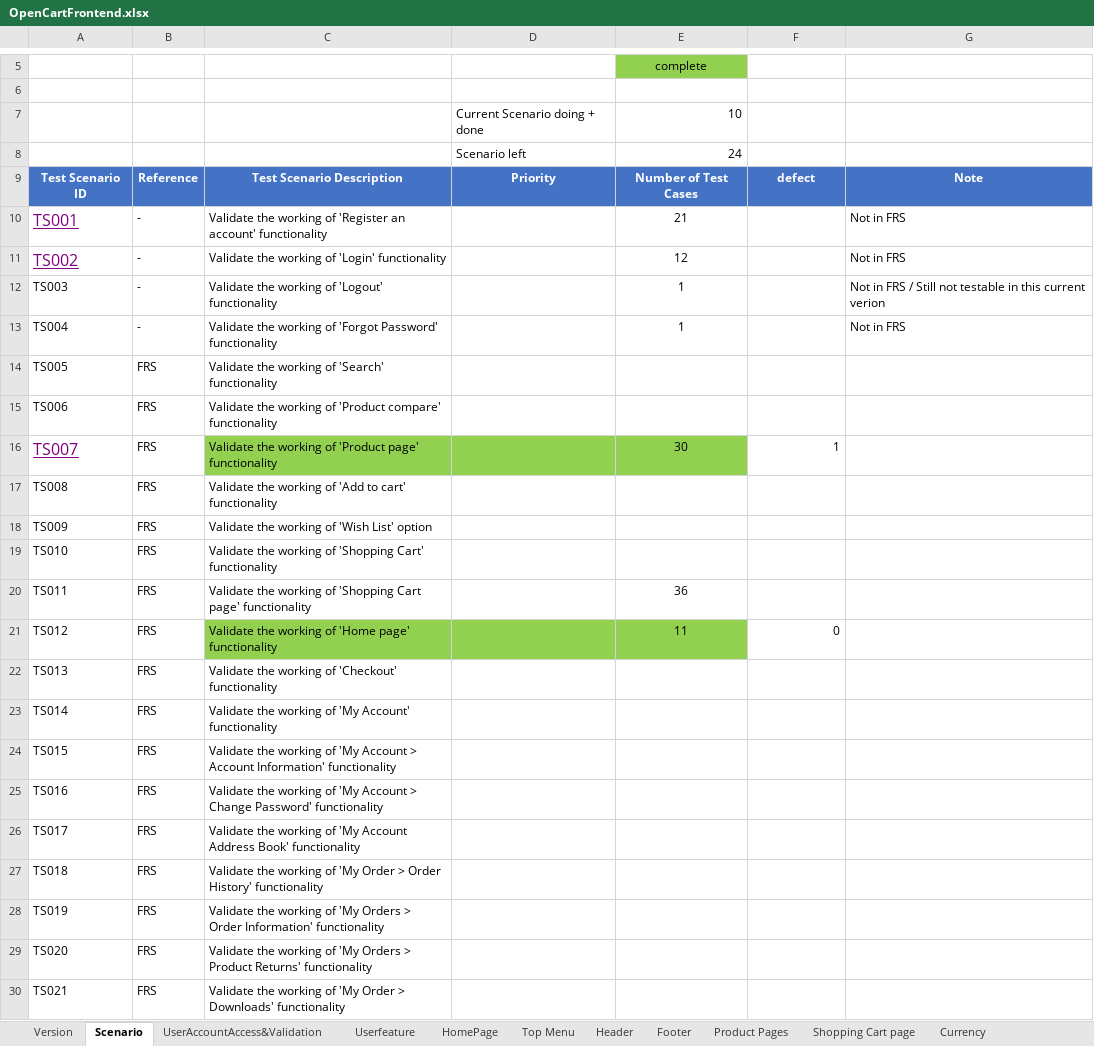
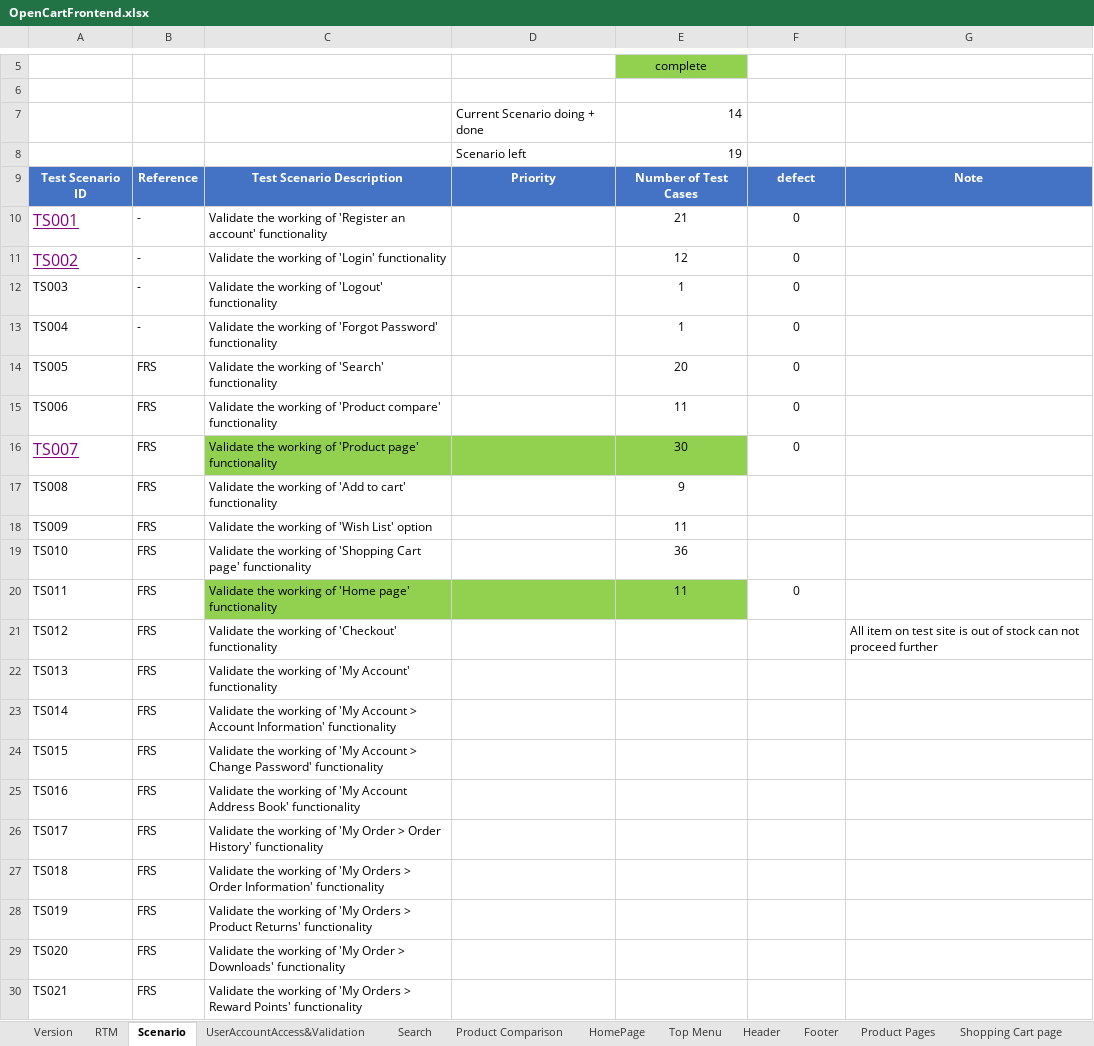
Before and after one commit to PawinThamruangthong/TestingSomething, an Excel workbook: manual test/Open cert/OpenCartFrontend.xlsx, sheet Scenario, drawn as a sheet; only a part is shown, gaps mark what is left out; values as stored, in another font and other column widths than the file's, no borders; conditional formats not drawn; the diff covers the shown part only; the diff names each change by its address in the sheet, - before the commit and + after, or states it on an @@ line.

```diff
--- a/manual test/Open cert/OpenCartFrontend.xlsx (sheet Scenario)
+++ b/manual test/Open cert/OpenCartFrontend.xlsx (sheet Scenario)
-sheet tab: Userfeature
+sheet tab: Search
+sheet tab: RTM
+sheet tab: Product Comparison
-E7: 10
+E7: 14
-E8: 24
+E8: 19
-F10:F15: (empty)
+F10:F15: 0
-G10:G11: Not in FRS
+G10:G11: (empty)
-G12: Not in FRS / Still not testable in this current verion
+G12: (empty)
-G13: Not in FRS
+G13: (empty)
-E14: (empty)
+E14: 20
-E15: (empty)
+E15: 11
-F16: 1
+F16: 0
-F16 alignment: right
+F16 alignment: center
-E17: (empty)
+E17: 9
-E18: (empty)
+E18: 11
-C19: …of 'Shopping Cart' functionality
+C19: …of 'Shopping Cart page' functionality
-E19: (empty)
+E19: 36
-C20: …working of 'Shopping Cart page' functionality
+C20: …working of 'Home page' functionality
-C20:E20 fill: none
+C20:E20 fill: #92D050
-E20: 36
+E20: 11
-F20: (empty)
+F20: 0
-C21: …working of 'Home page' functionality
+C21: …working of 'Checkout' functionality
-C21:E21 fill: #92D050
+C21:E21 fill: none
-E21: 11
+E21: (empty)
-F21: 0
+F21: (empty)
-G21: (empty)
+G21: All item on test site is out of stock can not proceed further
-C22: …working of 'Checkout' functionality
+C22: …working of 'My Account' functionality
-C23: …of 'My Account' functionality
+C23: …of 'My Account > Account Information' functionality
-C24: …Account > Account Information' functionality
+C24: …Account > Change Password' functionality
-C25: …'My Account > Change Password' functionality
+C25: …'My Account Address Book' functionality
-C26: …of 'My Account Address Book' functionality
+C26: …of 'My Order > Order History' functionality
-C27: …of 'My Order > Order History' functionality
+C27: …of 'My Orders > Order Information' functionality
-C28: …Orders > Order Information' functionality
+C28: …Orders > Product Returns' functionality
-C29: …of 'My Orders > Product Returns' functionality
+C29: …of 'My Order > Downloads' functionality
-C30: …of 'My Order > Downloads' functionality
+C30: …of 'My Orders > Reward Points' functionality
```
Also changed, not shown: 1 removed row, 21 edited cells and cell formats elsewhere in this sheet, sheet Search, sheet Product Pages, sheet Shopping Cart page, sheet Header, sheet Footer, sheet HomePage, 2 more sheets, other sheet tabs, formulas that keep their value, 1 other file.
